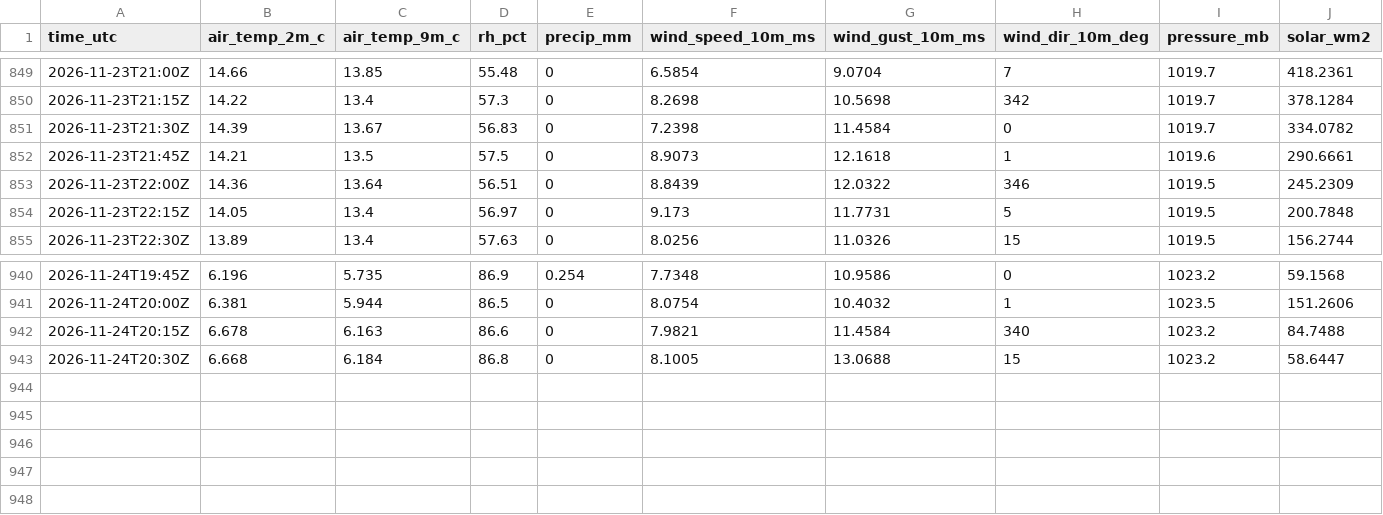
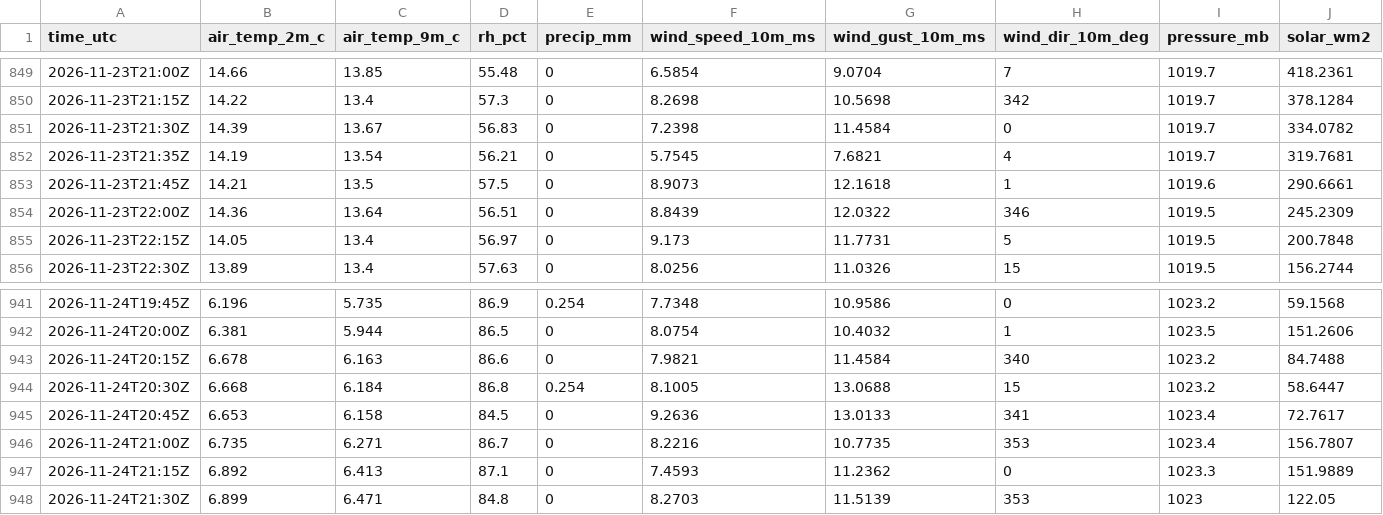
Before and after one commit to strmywxATX/txst-roundrock-weather, a CSV file: data/2026/2026-11.csv, drawn as a sheet; only a part is shown, gaps mark what is left out; addresses are those after the commit; rows hold the shown columns only; the diff names each change by its address in the sheet, - before the commit and + after, or states it on an @@ line.

```diff
--- a/data/2026/2026-11.csv
+++ b/data/2026/2026-11.csv
+row 852: 2026-11-23T21:35Z | 14.19 | 13.54 | 56.21 | 0 | 5.7545 | 7.6821 | 4 | 1019.7 | 319.7681
-E944 (precip_mm): 0
+E944 (precip_mm): 0.254
+row 945: 2026-11-24T20:45Z | 6.653 | 6.158 | 84.5 | 0 | 9.2636 | 13.0133 | 341 | 1023.4 | 72.7617
+row 946: 2026-11-24T21:00Z | 6.735 | 6.271 | 86.7 | 0 | 8.2216 | 10.7735 | 353 | 1023.4 | 156.7807
+row 947: 2026-11-24T21:15Z | 6.892 | 6.413 | 87.1 | 0 | 7.4593 | 11.2362 | 0 | 1023.3 | 151.9889
+row 948: 2026-11-24T21:30Z | 6.899 | 6.471 | 84.8 | 0 | 8.2703 | 11.5139 | 353 | 1023 | 122.05
```
Also changed, not shown: 1 other file.
